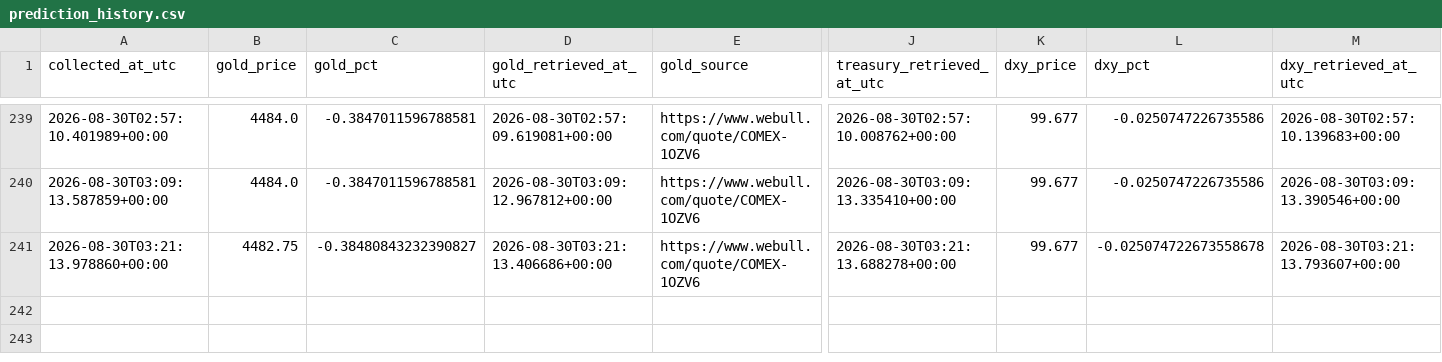
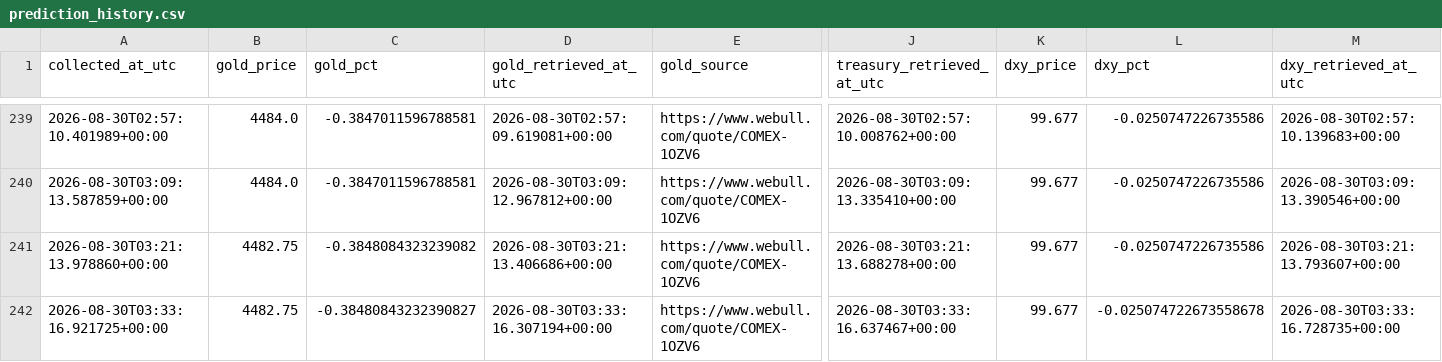
Before and after one commit to smd-netizen/Gold-market-monitor, a CSV file: prediction_history.csv, drawn as a sheet; only a part is shown, gaps mark what is left out; rows hold the shown columns only; the diff names each change by its address in the sheet, - before the commit and + after, or states it on an @@ line.

```diff
--- a/prediction_history.csv
+++ b/prediction_history.csv
-C241 (gold_pct): -0.38480843232390827
+C241 (gold_pct): -0.3848084323239082
-L241 (dxy_pct): -0.025074722673558678
+L241 (dxy_pct): -0.0250747226735586
+row 242: 2026-08-30T03:33:16.921725+00:00 | 4482.75 | -0.38480843232390827 | 2026-08-30T03:33:16.307194+00:00 | https://www.webull.com/quote/COMEX-1OZV6 | 2026-08-30T03:33:16.637467+00:00 | 99.677 | -0.025074722673558678 | 2026-08-30T03:33:16.728735+00:00
```
